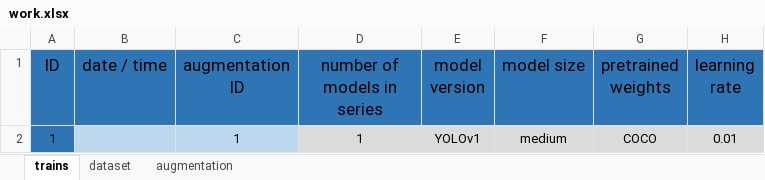
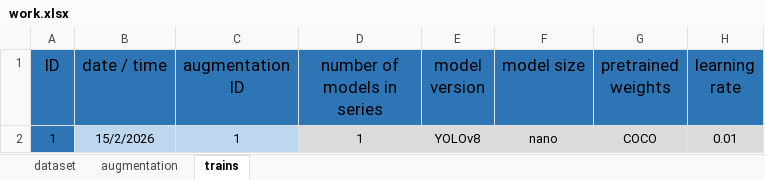
Before and after one commit to iheydardoost/Dental-XRay-YOLO, an Excel workbook: work.xlsx, sheet trains, drawn as a sheet; only a part is shown; values as stored, in another font and other column widths than the file's, no borders; the diff names each change by its address in the sheet, - before the commit and + after, or states it on an @@ line.

Commit message:
first train running on 3080

```diff
--- a/work.xlsx (sheet trains)
+++ b/work.xlsx (sheet trains)
@@ sheet tab order changed: dataset | augmentation | trains @@
-B2 (date / time): (empty)
+B2 (date / time): 15/2/2026
-E2 (model version): YOLOv1
+E2 (model version): YOLOv8
-F2 (model size): medium
+F2 (model size): nano
```
Also changed, not shown: sheet augmentation, 3 other files.
